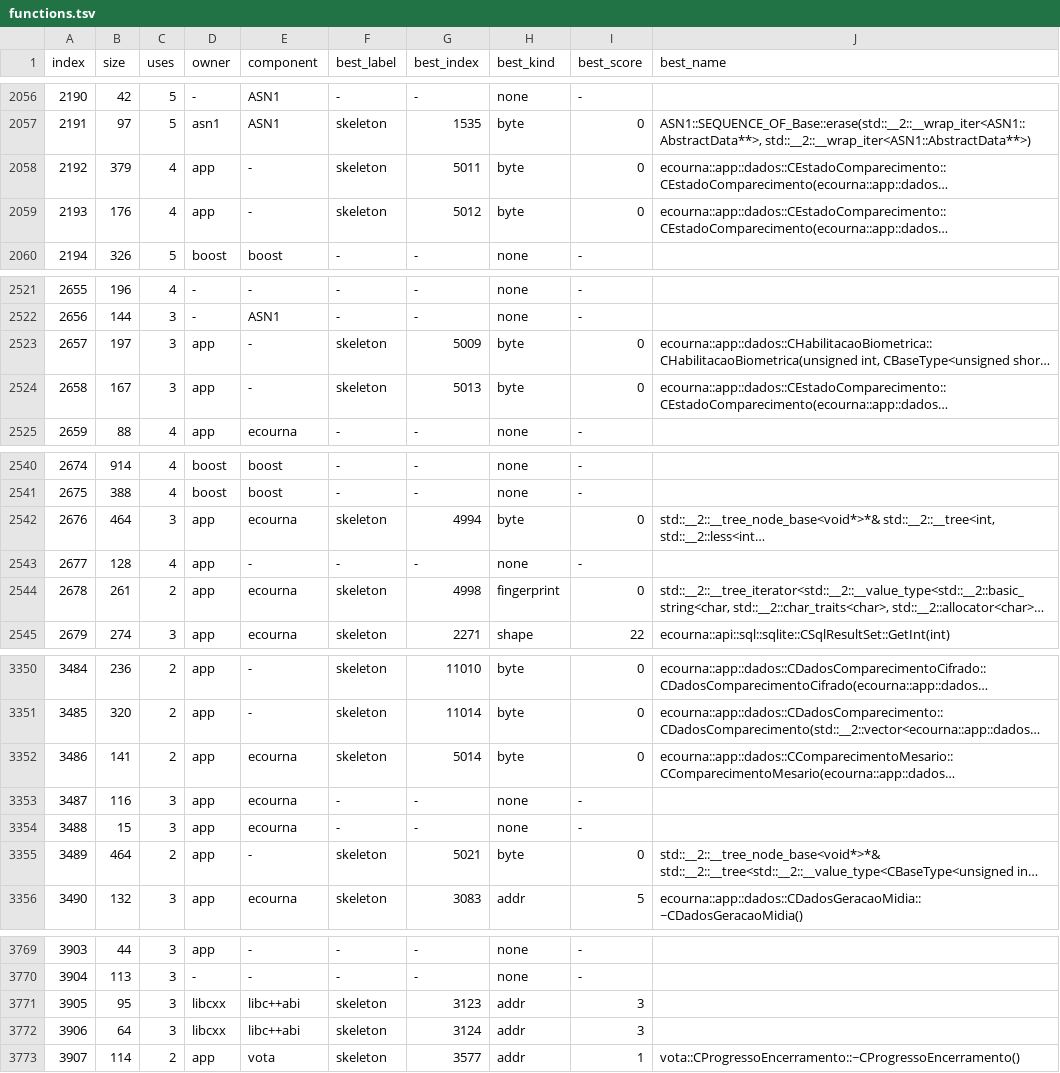
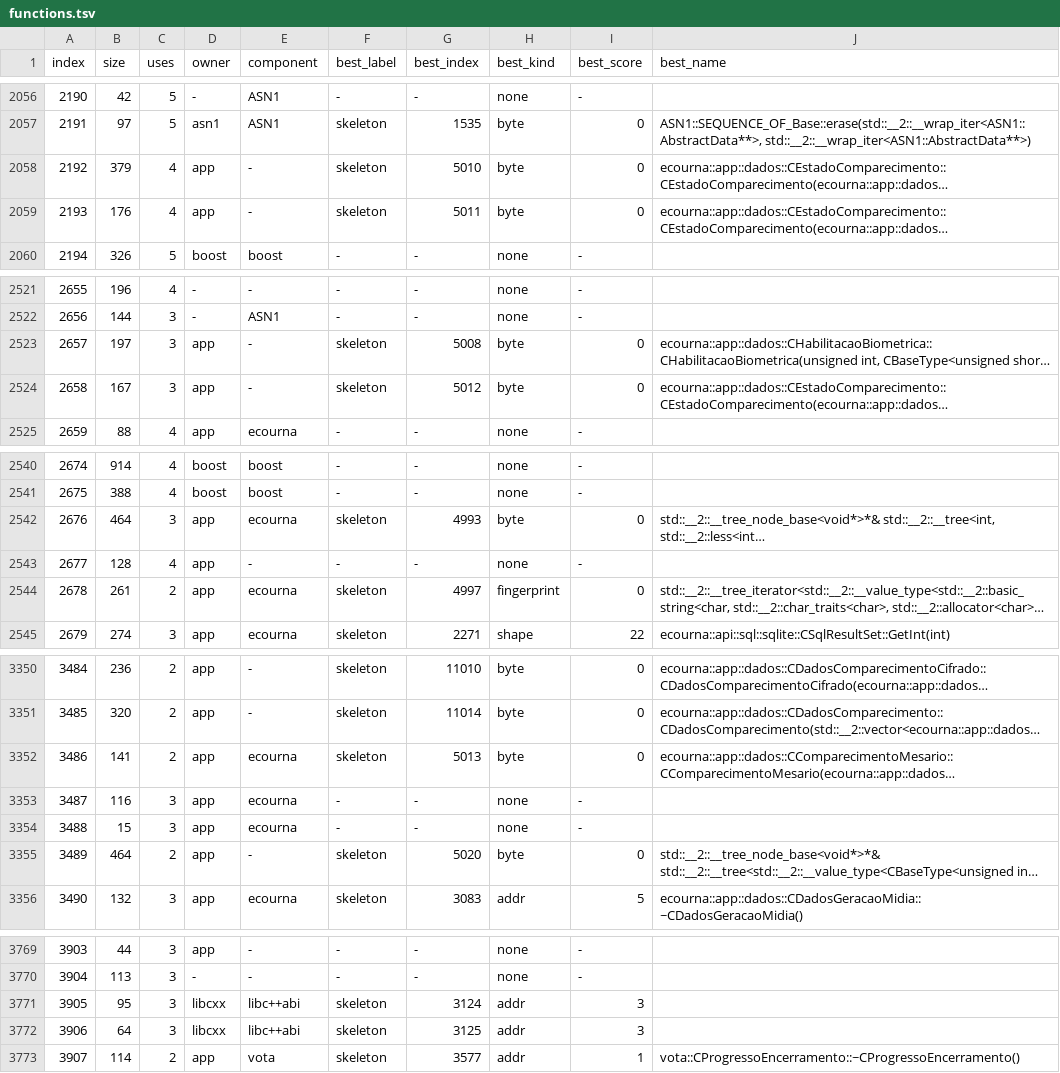
Before and after one commit to notsapinho/UrnaDecomp, a TSV file: ledger/functions.tsv, drawn as a sheet; only a part is shown, gaps mark what is left out; long unchanged cells end in …; the diff covers the shown part only; the diff names each change by its address in the sheet, - before the commit and + after, or states it on an @@ line.

```diff
--- a/ledger/functions.tsv
+++ b/ledger/functions.tsv
-G2058 (best_index): 5011
+G2058 (best_index): 5010
-G2059 (best_index): 5012
+G2059 (best_index): 5011
-G2523 (best_index): 5009
+G2523 (best_index): 5008
-G2524 (best_index): 5013
+G2524 (best_index): 5012
-G2542 (best_index): 4994
+G2542 (best_index): 4993
-G2544 (best_index): 4998
+G2544 (best_index): 4997
-G3352 (best_index): 5014
+G3352 (best_index): 5013
-G3355 (best_index): 5021
+G3355 (best_index): 5020
-G3771 (best_index): 3123
+G3771 (best_index): 3124
-G3772 (best_index): 3124
+G3772 (best_index): 3125
```
Also changed, not shown: 113 edited cells elsewhere in this file, 12 other files.
